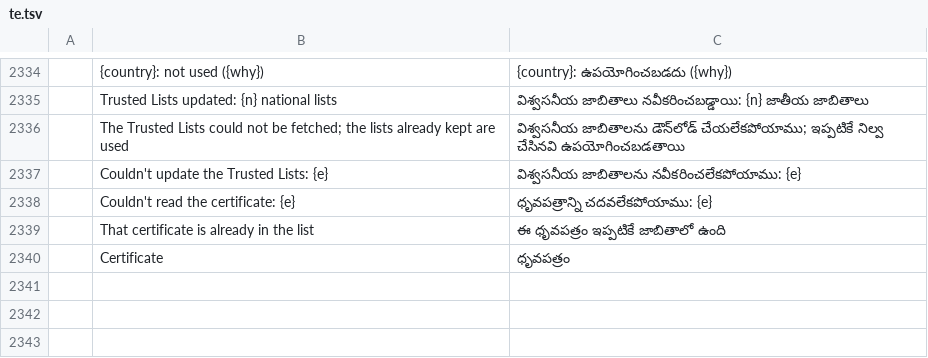
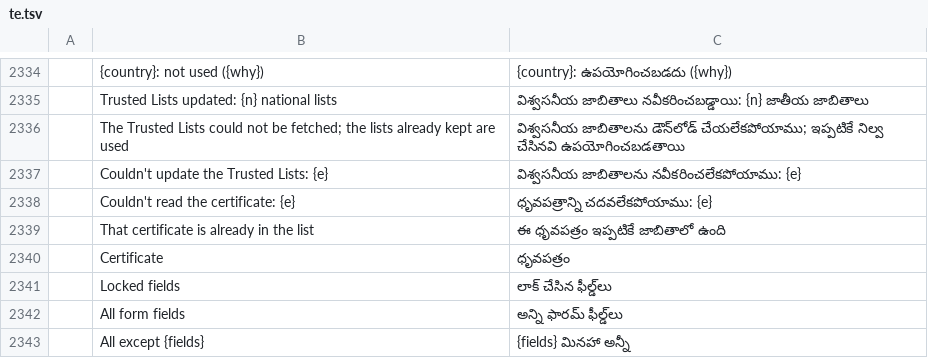
Before and after one commit to kristianrama/cleonpdf, a TSV file: crates/ui-egui/src/i18n/te.tsv, drawn as a sheet; only a part is shown, gaps mark what is left out; the diff names each change by its address in the sheet, - before the commit and + after, or states it on an @@ line.

```diff
--- a/crates/ui-egui/src/i18n/te.tsv
+++ b/crates/ui-egui/src/i18n/te.tsv
+row 2341:  | Locked fields | లాక్ చేసిన ఫీల్డ్‌లు
+row 2342:  | All form fields | అన్ని ఫారమ్ ఫీల్డ్‌లు
+row 2343:  | All except {fields} | {fields} మినహా అన్నీ
```
Also changed, not shown: crates/ui-egui/src/i18n/ar.tsv, crates/ui-egui/src/i18n/bg.tsv, 22 other files.
